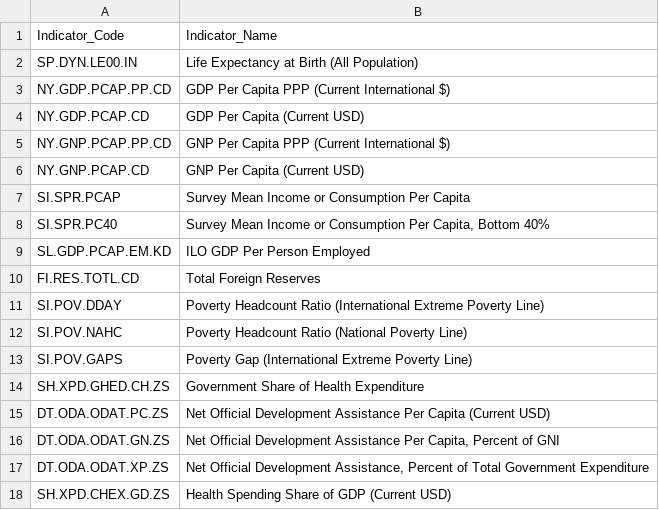
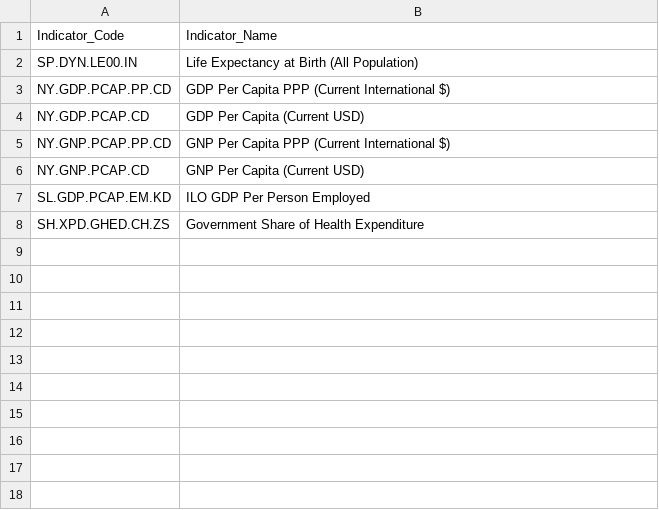
Before and after one commit to ijyliu/ECMA-31330-Project, a CSV file: Input/wb_indicators_list.csv, drawn as a sheet; the diff names each change by its address in the sheet, - before the commit and + after, or states it on an @@ line.

Commit message:
added wb data

```diff
--- a/Input/wb_indicators_list.csv
+++ b/Input/wb_indicators_list.csv
-row 7: SI.SPR.PCAP | Survey Mean Income or Consumption Per Capita
-row 8: SI.SPR.PC40 | Survey Mean Income or Consumption Per Capita, Bottom 40%
-row 10: FI.RES.TOTL.CD | Total Foreign Reserves
-row 11: SI.POV.DDAY | Poverty Headcount Ratio (International Extreme Poverty Line)
-row 12: SI.POV.NAHC | Poverty Headcount Ratio (National Poverty Line)
-row 13: SI.POV.GAPS | Poverty Gap (International Extreme Poverty Line)
-row 15: DT.ODA.ODAT.PC.ZS | Net Official Development Assistance Per Capita (Current USD)
-row 16: DT.ODA.ODAT.GN.ZS | Net Official Development Assistance Per Capita, Percent of GNI
-row 17: DT.ODA.ODAT.XP.ZS | Net Official Development Assistance, Percent of Total Government Expenditure
-row 18: SH.XPD.CHEX.GD.ZS | Health Spending Share of GDP (Current USD)
```
Also changed, not shown: 3 other files.
